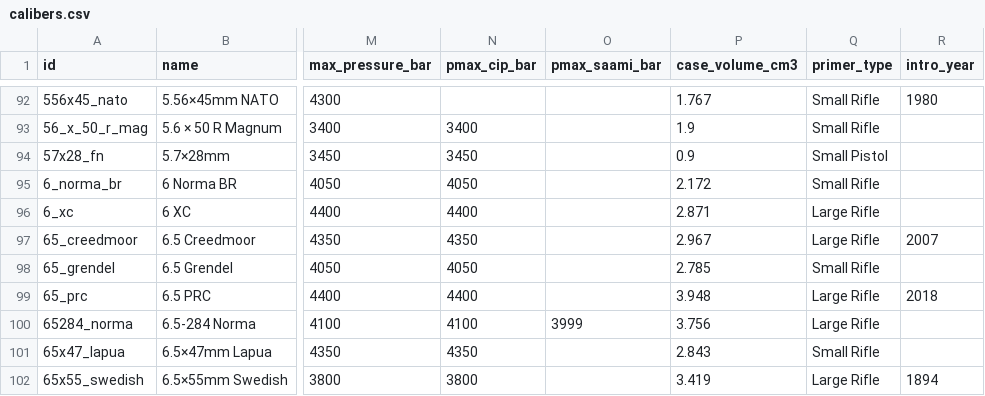
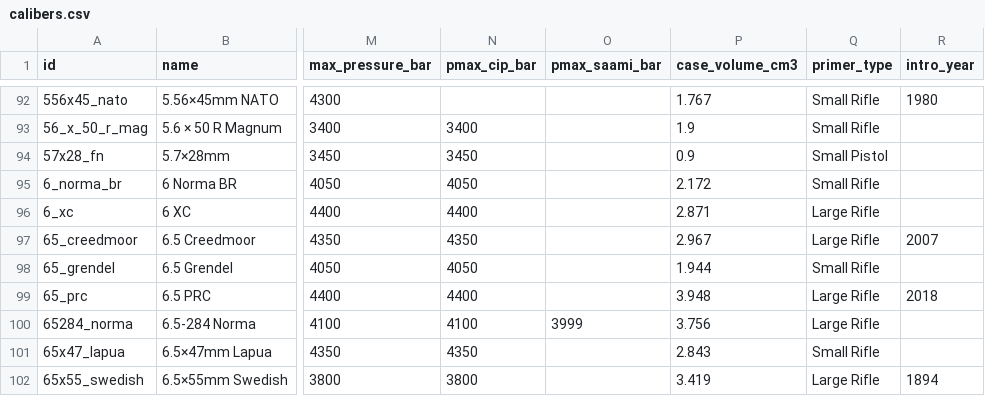
Before and after one commit to fbastin/calibers, a CSV file: calibers.csv, drawn as a sheet; only a part is shown, gaps mark what is left out; the diff covers the shown part only; the diff names each change by its address in the sheet, - before the commit and + after, or states it on an @@ line.

```diff
--- a/calibers.csv
+++ b/calibers.csv
-P98 (case_volume_cm3): 2.785
+P98 (case_volume_cm3): 1.944
```
Also changed, not shown: 6 edited cells elsewhere in this file, 4 other files.
